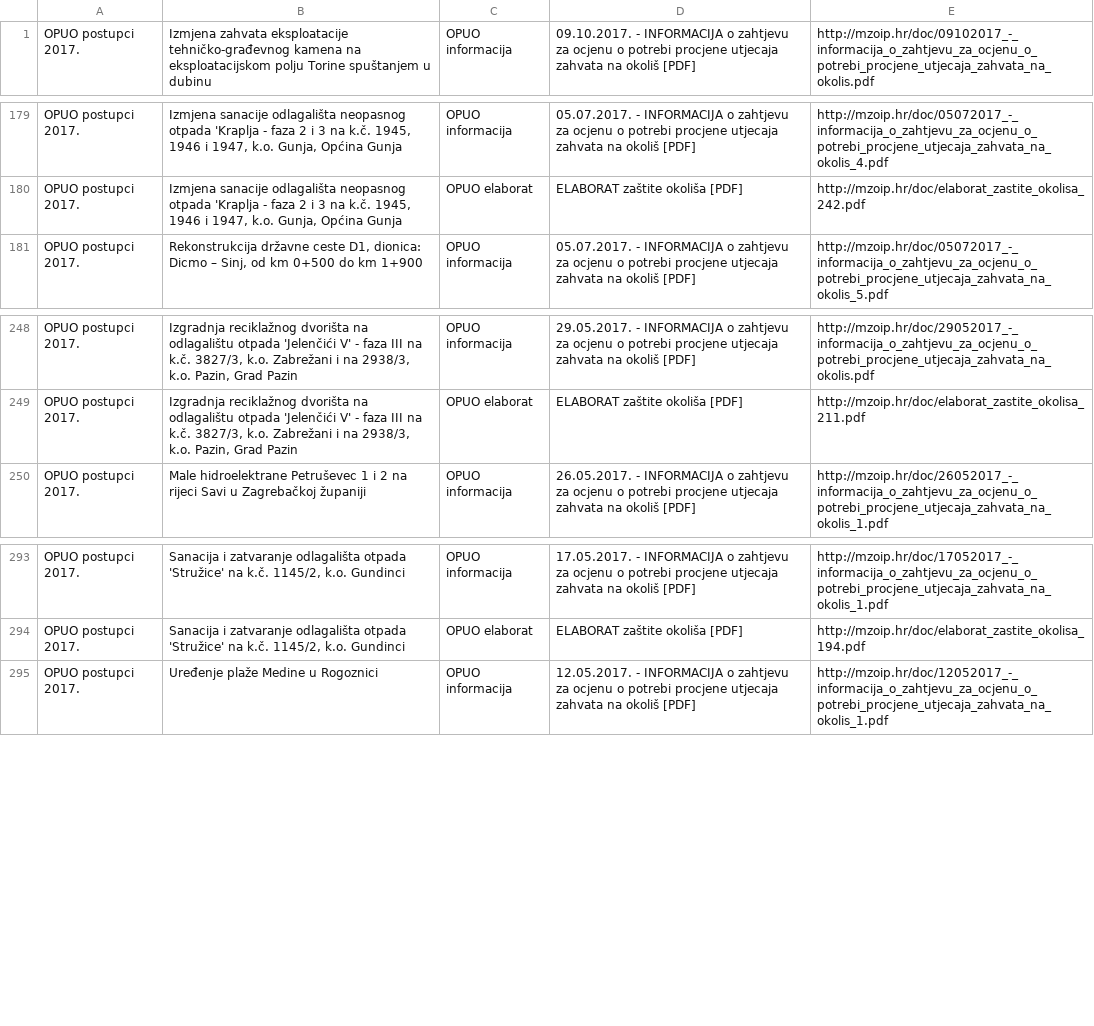
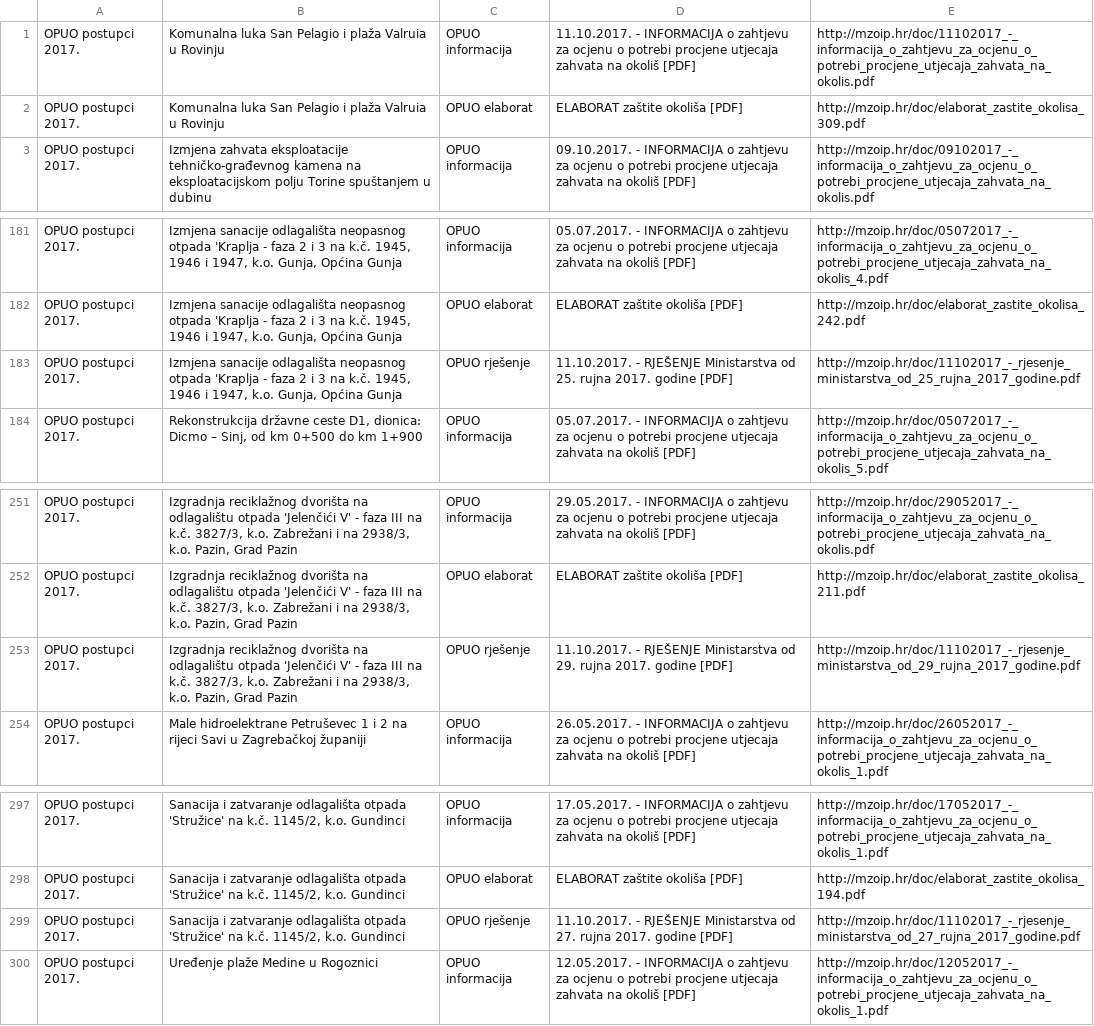
Before and after one commit to udruga-biom/puo-arhiva, a TSV file: opuo.tsv, drawn as a sheet; only a part is shown, gaps mark what is left out; the diff names each change by its address in the sheet, - before the commit and + after, or states it on an @@ line.

```diff
--- a/opuo.tsv
+++ b/opuo.tsv
+row 1: OPUO postupci 2017. | Komunalna luka San Pelagio i plaža Valruia u Rovinju | OPUO informacija | 11.10.2017. - INFORMACIJA o zahtjevu za ocjenu o potrebi procjene utjecaja zahvata na okoliš [PDF] | http://mzoip.hr/doc/11102017_-_informacija_o_zahtjevu_za_ocjenu_o_potrebi_procjene_utjecaja_zahvata_na_okolis.pdf
+row 2: OPUO postupci 2017. | Komunalna luka San Pelagio i plaža Valruia u Rovinju | OPUO elaborat | ELABORAT zaštite okoliša [PDF] | http://mzoip.hr/doc/elaborat_zastite_okolisa_309.pdf
+row 183: OPUO postupci 2017. | Izmjena sanacije odlagališta neopasnog otpada 'Kraplja - faza 2 i 3 na k.č. 1945, 1946 i 1947, k.o. Gunja, Općina Gunja | OPUO rješenje | 11.10.2017. - RJEŠENJE Ministarstva od 25. rujna 2017. godine [PDF] | http://mzoip.hr/doc/11102017_-_rjesenje_ministarstva_od_25_rujna_2017_godine.pdf
+row 253: OPUO postupci 2017. | Izgradnja reciklažnog dvorišta na odlagalištu otpada 'Jelenčići V' - faza III na k.č. 3827/3, k.o. Zabrežani i na 2938/3, k.o. Pazin, Grad Pazin | OPUO rješenje | 11.10.2017. - RJEŠENJE Ministarstva od 29. rujna 2017. godine [PDF] | http://mzoip.hr/doc/11102017_-_rjesenje_ministarstva_od_29_rujna_2017_godine.pdf
+row 299: OPUO postupci 2017. | Sanacija i zatvaranje odlagališta otpada 'Stružice' na k.č. 1145/2, k.o. Gundinci | OPUO rješenje | 11.10.2017. - RJEŠENJE Ministarstva od 27. rujna 2017. godine [PDF] | http://mzoip.hr/doc/11102017_-_rjesenje_ministarstva_od_27_rujna_2017_godine.pdf
```
Also changed, not shown: spuo_jlrs.tsv.
